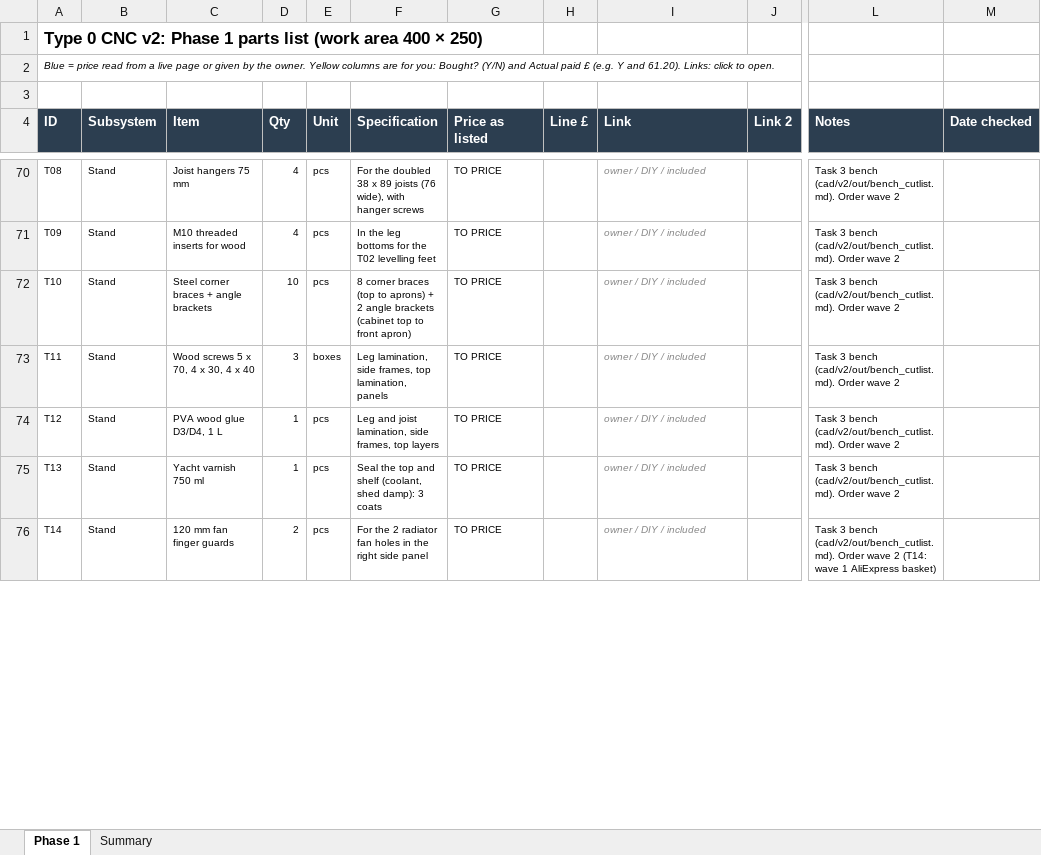
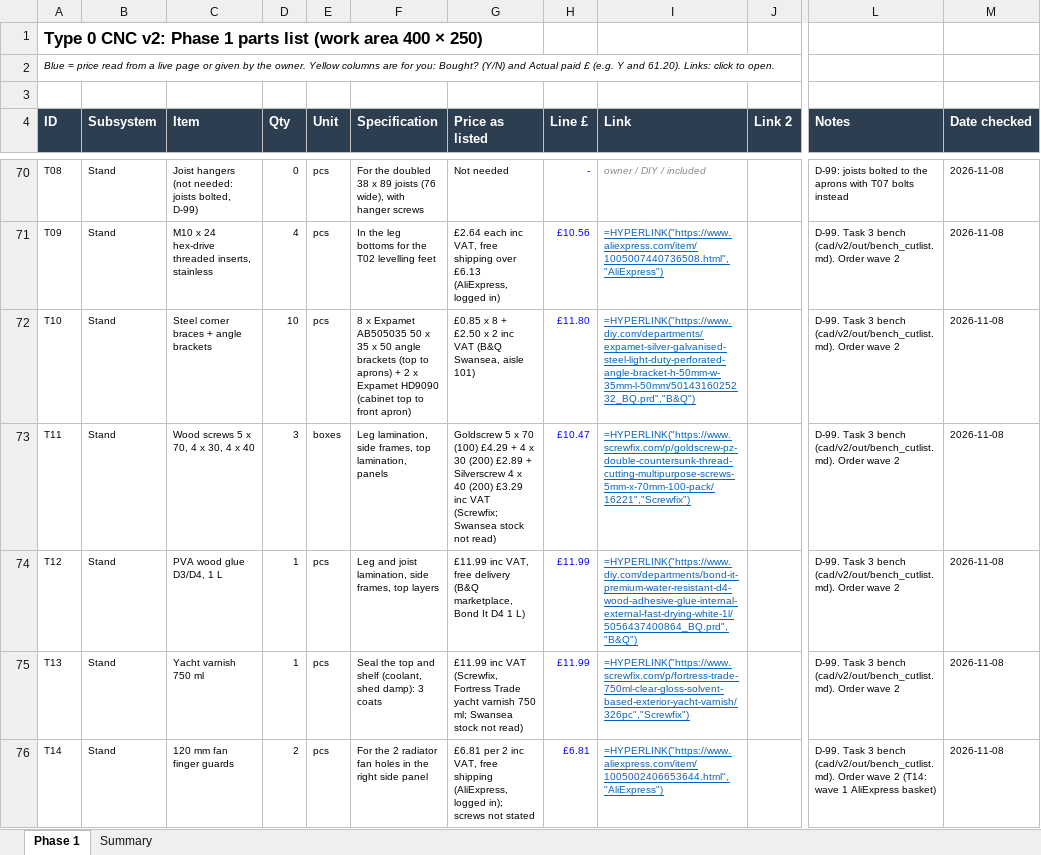
Before and after one commit to yousef-chitani/Type_0_CNC, an Excel workbook: docs/phase1-bom.xlsx, sheet Phase 1, drawn as a sheet; only a part is shown, gaps mark what is left out; values as stored, in another font and other column widths than the file's, no borders; formulas without a stored value are shown as written; the diff covers the shown part only; the diff names each change by its address in the sheet, - before the commit and + after, or states it on an @@ line.

```diff
--- a/docs/phase1-bom.xlsx (sheet Phase 1)
+++ b/docs/phase1-bom.xlsx (sheet Phase 1)
-C70 (Item): Joist hangers 75 mm
+C70 (Item): Joist hangers (not needed: joists bolted, D-99)
-D70 (Qty): 4
+D70 (Qty): 0
-G70 (Price as listed): TO PRICE
+G70 (Price as listed): Not needed
-H70 (Line £): (empty)
+H70 (Line £): -
-L70 (Notes): Task 3 bench (cad/v2/out/bench_cutlist.md). Order wave 2
+L70 (Notes): D-99: joists bolted to the aprons with T07 bolts instead
-M70:M76 (Date checked): (empty)
+M70:M76 (Date checked): 2026-11-08
-C71 (Item): M10 threaded inserts for wood
+C71 (Item): M10 x 24 hex-drive threaded inserts, stainless
-G71 (Price as listed): TO PRICE
+G71 (Price as listed): £2.64 each inc VAT, free shipping over £6.13 (AliExpress, logged in)
-H71 (Line £): (empty)
+H71 (Line £): £10.56
-I71 (Link): owner / DIY / included
+I71 (Link): =HYPERLINK("https://www.aliexpress.com/item/1005007440736508.html","AliExpress")
@@ I71:I76 italic: on → off, underline: off → on, text colour: #888888 → #0563C1 @@
-L71:L75 (Notes): Task 3…
+L71:L75 (Notes): D-99. Task 3…
-F72 (Specification): 8 corner braces (top to aprons) + 2 angle brackets (cabinet top…
+F72 (Specification): 8 x Expamet AB505035 50 x 35 x 50 angle brackets (top to aprons) + 2 x Expamet HD9090 (cabinet top…
-G72 (Price as listed): TO PRICE
+G72 (Price as listed): £0.85 x 8 + £2.50 x 2 inc VAT (B&Q Swansea, aisle 101)
-H72 (Line £): (empty)
+H72 (Line £): £11.80
-I72 (Link): owner / DIY / included
+I72 (Link): =HYPERLINK("https://www.diy.com/departments/expamet-silver-galvanised-steel-light-duty-perforated-angle-bracket-h-50mm-w-35mm-l-50mm/5014316025232_BQ.prd","B&Q")
-G73 (Price as listed): TO PRICE
+G73 (Price as listed): Goldscrew 5 x 70 (100) £4.29 + 4 x 30 (200) £2.89 + Silverscrew 4 x 40 (200) £3.29 inc VAT (Screwfix; Swansea stock not read)
-H73 (Line £): (empty)
+H73 (Line £): £10.47
-I73 (Link): owner / DIY / included
+I73 (Link): =HYPERLINK("https://www.screwfix.com/p/goldscrew-pz-double-countersunk-thread-cutting-multipurpose-screws-5mm-x-70mm-100-pack/16221","Screwfix")
-G74 (Price as listed): TO PRICE
+G74 (Price as listed): £11.99 inc VAT, free delivery (B&Q marketplace, Bond It D4 1 L)
-H74:H75 (Line £): (empty)
+H74:H75 (Line £): £11.99
-I74 (Link): owner / DIY / included
+I74 (Link): =HYPERLINK("https://www.diy.com/departments/bond-it-premium-water-resistant-d4-wood-adhesive-glue-internal-external-fast-drying-white-1l/5056437400864_BQ.prd","B&Q")
-G75 (Price as listed): TO PRICE
+G75 (Price as listed): £11.99 inc VAT (Screwfix, Fortress Trade yacht varnish 750 ml; Swansea stock not read)
-I75 (Link): owner / DIY / included
+I75 (Link): =HYPERLINK("https://www.screwfix.com/p/fortress-trade-750ml-clear-gloss-solvent-based-exterior-yacht-varnish/326pc","Screwfix")
-G76 (Price as listed): TO PRICE
+G76 (Price as listed): £6.81 per 2 inc VAT, free shipping (AliExpress, logged in); screws not stated
-H76 (Line £): (empty)
+H76 (Line £): £6.81
-I76 (Link): owner / DIY / included
+I76 (Link): =HYPERLINK("https://www.aliexpress.com/item/1005002406653644.html","AliExpress")
-L76 (Notes): Task 3…
+L76 (Notes): D-99. Task 3…
```
Also changed, not shown: 39 edited cells and cell formats elsewhere in this sheet, 19 other files.
